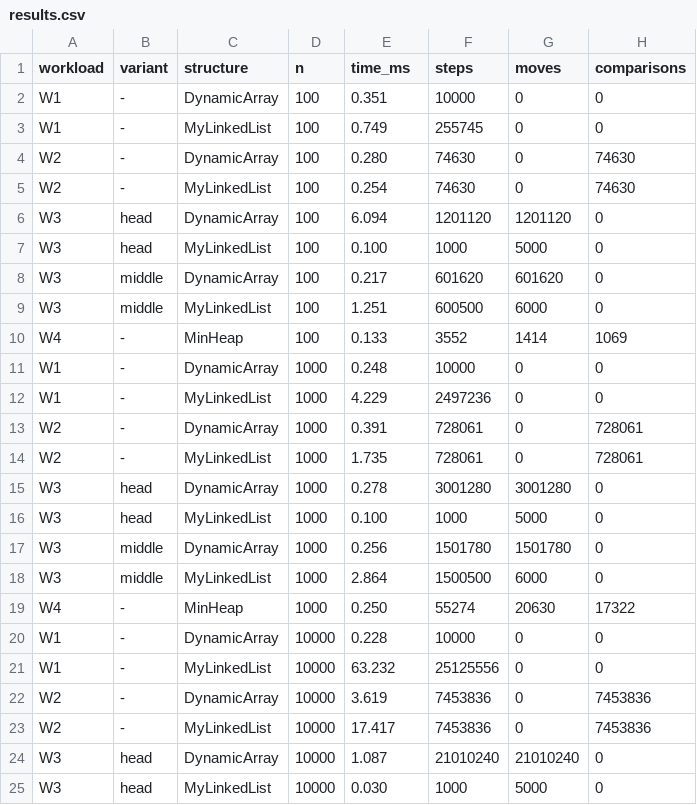
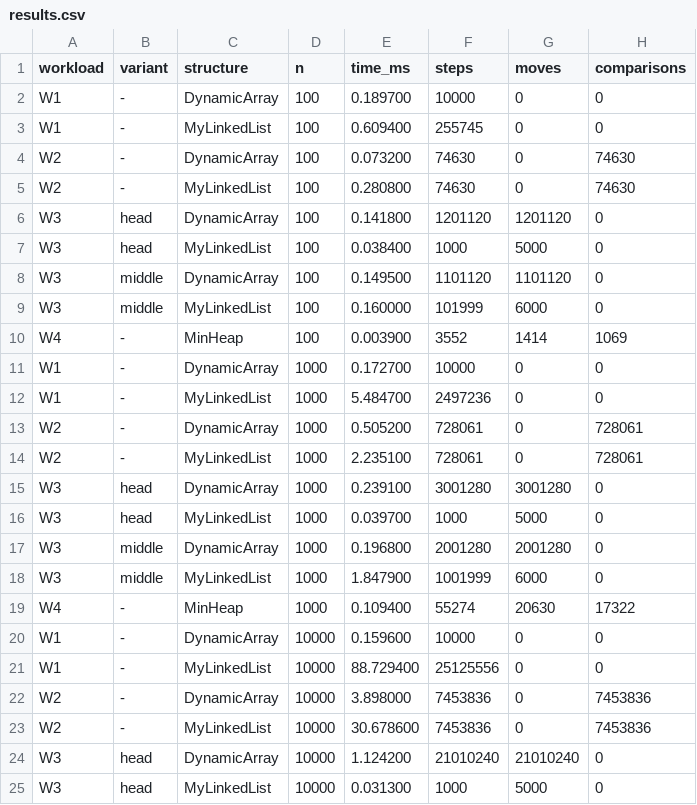
Before and after one commit to makhan8sabina/DAA2, a CSV file: results/results.csv, drawn as a sheet; only a part is shown; the diff covers the shown part only.

Commit message:
docs(results): regenerate results.csv

```diff
--- a/results/results.csv
+++ b/results/results.csv
@@ -1,25 +1,25 @@
 workload,variant,structure,n,time_ms,steps,moves,comparisons
-W1,-,DynamicArray,100,0.351,10000,0,0
-W1,-,MyLinkedList,100,0.749,255745,0,0
-W2,-,DynamicArray,100,0.280,74630,0,74630
-W2,-,MyLinkedList,100,0.254,74630,0,74630
-W3,head,DynamicArray,100,6.094,1201120,1201120,0
-W3,head,MyLinkedList,100,0.100,1000,5000,0
-W3,middle,DynamicArray,100,0.217,601620,601620,0
-W3,middle,MyLinkedList,100,1.251,600500,6000,0
-W4,-,MinHeap,100,0.133,3552,1414,1069
-W1,-,DynamicArray,1000,0.248,10000,0,0
-W1,-,MyLinkedList,1000,4.229,2497236,0,0
-W2,-,DynamicArray,1000,0.391,728061,0,728061
-W2,-,MyLinkedList,1000,1.735,728061,0,728061
-W3,head,DynamicArray,1000,0.278,3001280,3001280,0
-W3,head,MyLinkedList,1000,0.100,1000,5000,0
-W3,middle,DynamicArray,1000,0.256,1501780,1501780,0
-W3,middle,MyLinkedList,1000,2.864,1500500,6000,0
-W4,-,MinHeap,1000,0.250,55274,20630,17322
-W1,-,DynamicArray,10000,0.228,10000,0,0
-W1,-,MyLinkedList,10000,63.232,25125556,0,0
-W2,-,DynamicArray,10000,3.619,7453836,0,7453836
-W2,-,MyLinkedList,10000,17.417,7453836,0,7453836
-W3,head,DynamicArray,10000,1.087,21010240,21010240,0
-W3,head,MyLinkedList,10000,0.030,1000,5000,0
+W1,-,DynamicArray,100,0.189700,10000,0,0
+W1,-,MyLinkedList,100,0.609400,255745,0,0
+W2,-,DynamicArray,100,0.073200,74630,0,74630
+W2,-,MyLinkedList,100,0.280800,74630,0,74630
+W3,head,DynamicArray,100,0.141800,1201120,1201120,0
+W3,head,MyLinkedList,100,0.038400,1000,5000,0
+W3,middle,DynamicArray,100,0.149500,1101120,1101120,0
+W3,middle,MyLinkedList,100,0.160000,101999,6000,0
+W4,-,MinHeap,100,0.003900,3552,1414,1069
+W1,-,DynamicArray,1000,0.172700,10000,0,0
+W1,-,MyLinkedList,1000,5.484700,2497236,0,0
+W2,-,DynamicArray,1000,0.505200,728061,0,728061
+W2,-,MyLinkedList,1000,2.235100,728061,0,728061
+W3,head,DynamicArray,1000,0.239100,3001280,3001280,0
+W3,head,MyLinkedList,1000,0.039700,1000,5000,0
+W3,middle,DynamicArray,1000,0.196800,2001280,2001280,0
+W3,middle,MyLinkedList,1000,1.847900,1001999,6000,0
+W4,-,MinHeap,1000,0.109400,55274,20630,17322
+W1,-,DynamicArray,10000,0.159600,10000,0,0
+W1,-,MyLinkedList,10000,88.729400,25125556,0,0
+W2,-,DynamicArray,10000,3.898000,7453836,0,7453836
+W2,-,MyLinkedList,10000,30.678600,7453836,0,7453836
+W3,head,DynamicArray,10000,1.124200,21010240,21010240,0
+W3,head,MyLinkedList,10000,0.031300,1000,5000,0
```
Also changed, not shown: 18 edited cells elsewhere in this file.
